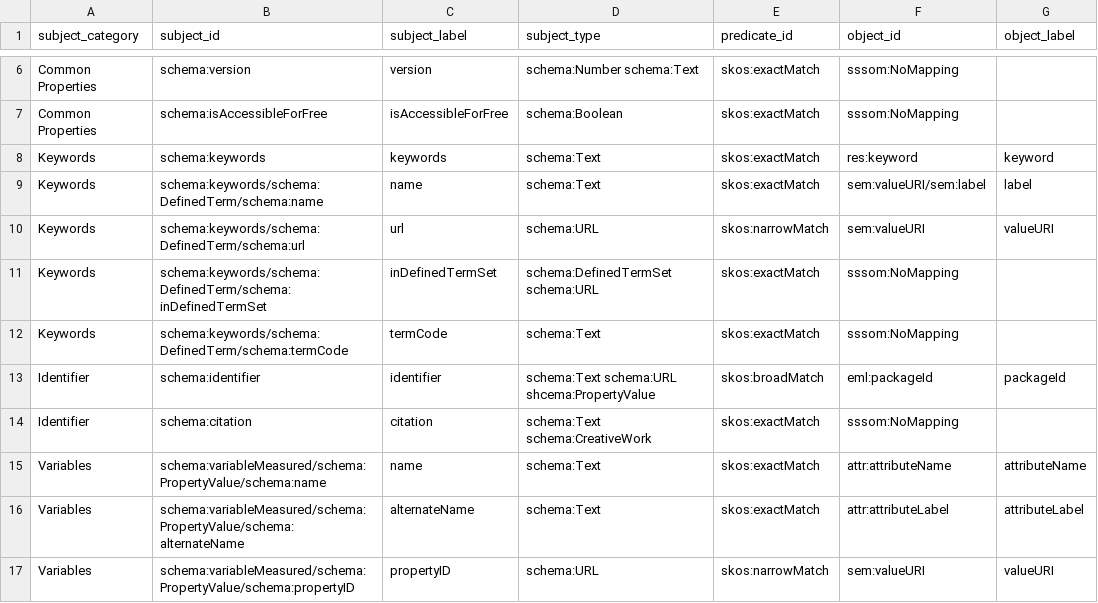
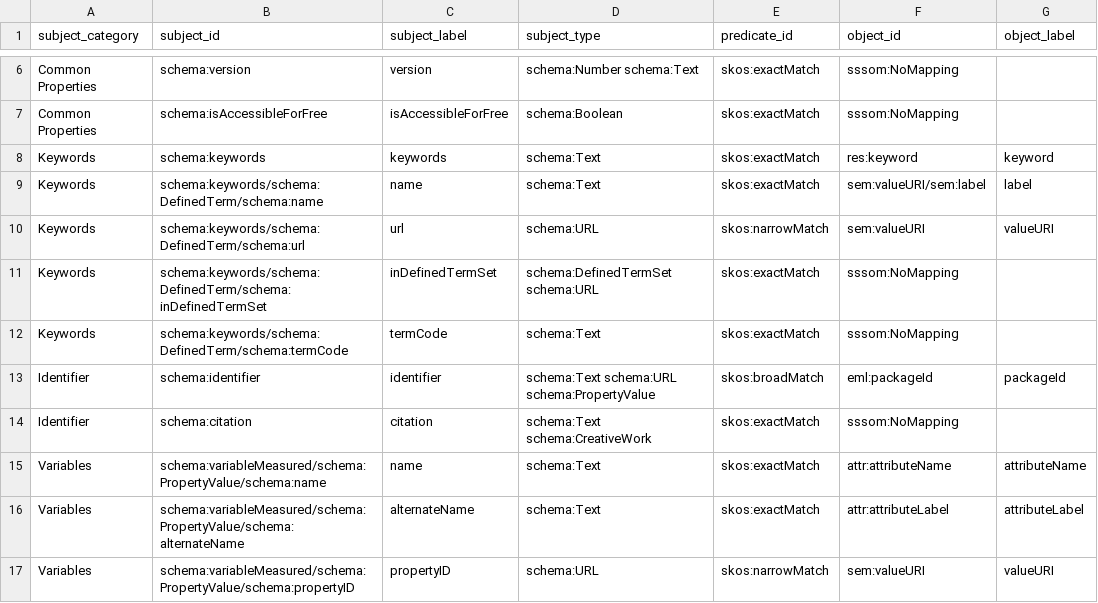
Before and after one commit to clnsmth/soso, a TSV file: src/soso/data/soso-eml.sssom.tsv, drawn as a sheet; only a part is shown, gaps mark what is left out; the diff names each change by its address in the sheet, - before the commit and + after, or states it on an @@ line.

Commit message:
fix: correct typo in EML SSSOM
Fix a typo in the EML SSSOM file.

```diff
--- a/src/soso/data/soso-eml.sssom.tsv
+++ b/src/soso/data/soso-eml.sssom.tsv
-D13 (subject_type): schema:Text schema:URL shcema:PropertyValue
+D13 (subject_type): schema:Text schema:URL schema:PropertyValue
```
